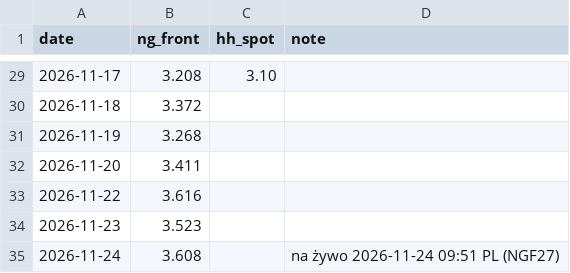
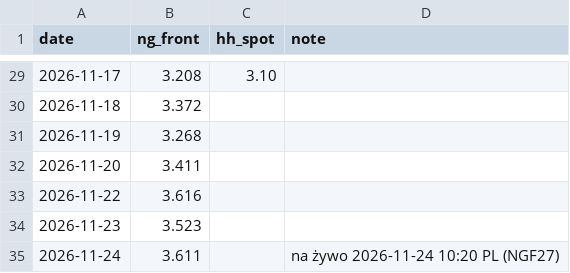
Before and after one commit to KrisMaros/gwhdd-data, a CSV file: data/prices.csv, drawn as a sheet; only a part is shown, gaps mark what is left out.

```diff
--- a/data/prices.csv
+++ b/data/prices.csv
@@ -34,2 +34,2 @@ date,ng_front,hh_spot,note
 2026-11-23,3.523,,
-2026-11-24,3.608,,na żywo 2026-11-24 09:51 PL (NGF27)
+2026-11-24,3.611,,na żywo 2026-11-24 10:20 PL (NGF27)
```
Also changed, not shown: data/contract_prices.csv, 1 other file.
